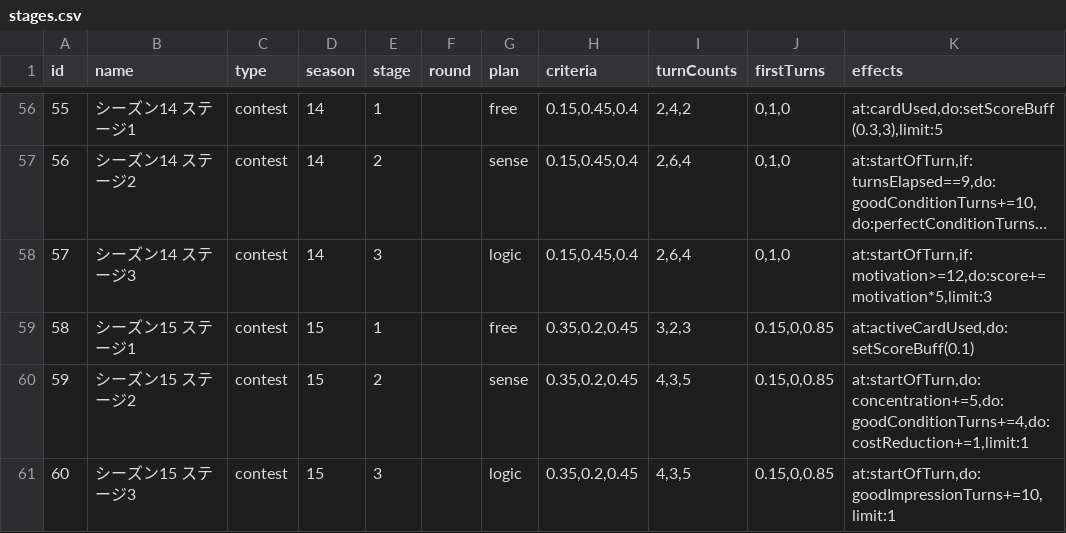
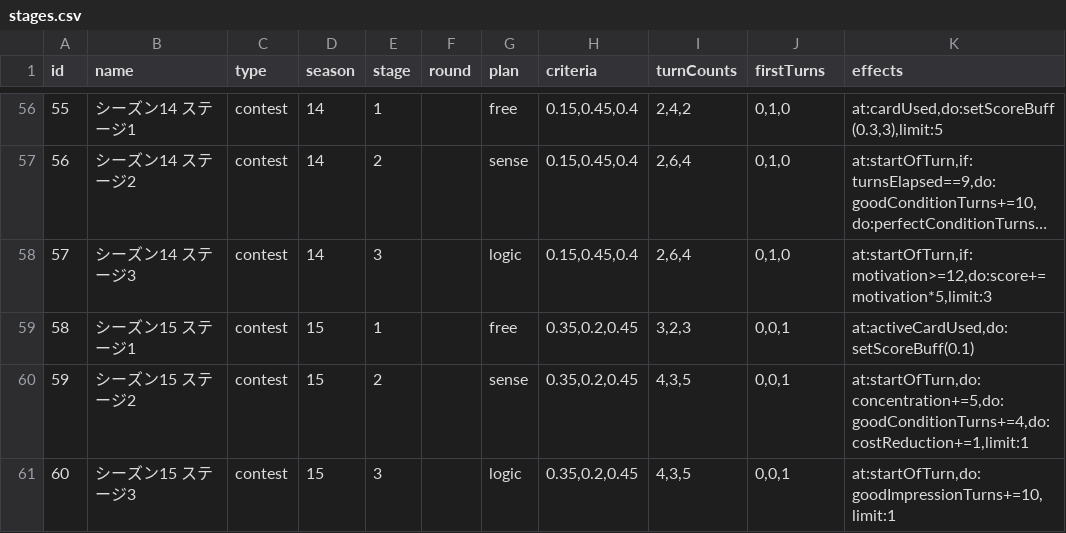
Before and after one commit to surisuririsu/gakumas-data, a CSV file: csv/stages.csv, drawn as a sheet; only a part is shown, gaps mark what is left out; long unchanged cells end in ….

Commit message:
Change S15 first turn rates

```diff
--- a/csv/stages.csv
+++ b/csv/stages.csv
@@ -58,4 +58,4 @@ id,name,type,season,stage,round,plan,criteria,turnCounts,firstTurns,effects
 57,シーズン14 ステージ3,contest,14,3,,logic,"0.15,0.45,0.4","2,6,4","0,1,0","at:startOfTurn,if:motivation>=12,do:score+=motivation*5,limit:3"
-58,シーズン15 ステージ1,contest,15,1,,free,"0.35,0.2,0.45","3,2,3","0.15,0,0.85","at:activeCardUsed,do:setScoreBuff(0.1)"
-59,シーズン15 ステージ2,contest,15,2,,sense,"0.35,0.2,0.45","4,3,5","0.15,0,0.85","at:startOfTurn,do:concentration+=5,do:goodConditionTurns+=4,do:costReduction+=1,limit:1"
-60,シーズン15 ステージ3,contest,15,3,,logic,"0.35,0.2,0.45","4,3,5","0.15,0,0.85","at:startOfTurn,do:goodImpressionTurns+=10,limit:1"
+58,シーズン15 ステージ1,contest,15,1,,free,"0.35,0.2,0.45","3,2,3","0,0,1","at:activeCardUsed,do:setScoreBuff(0.1)"
+59,シーズン15 ステージ2,contest,15,2,,sense,"0.35,0.2,0.45","4,3,5","0,0,1","at:startOfTurn,do:concentration+=5,do:goodConditionTurns+=4,do:costReduction+=1,limit:1"
+60,シーズン15 ステージ3,contest,15,3,,logic,"0.35,0.2,0.45","4,3,5","0,0,1","at:startOfTurn,do:goodImpressionTurns+=10,limit:1"
```
Also changed, not shown: 2 other files.
